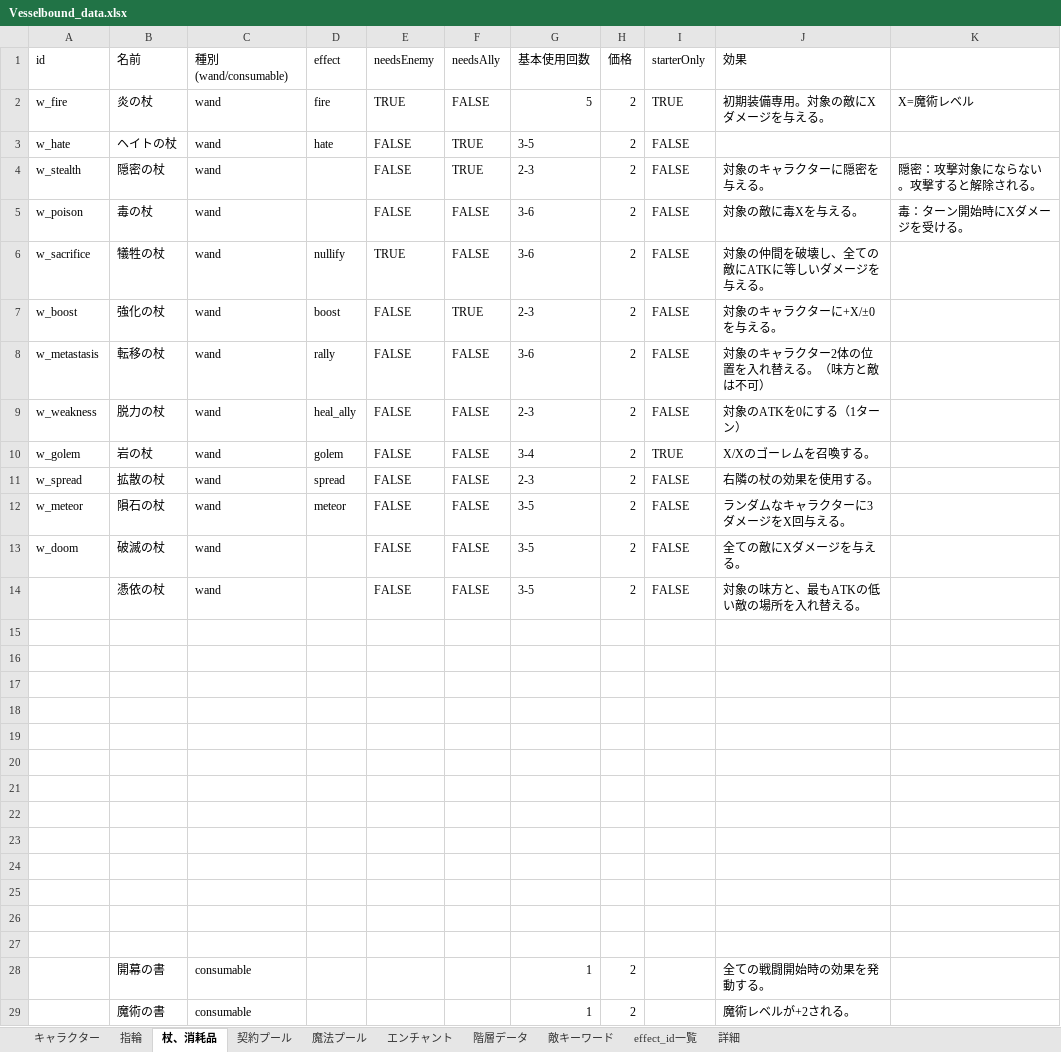
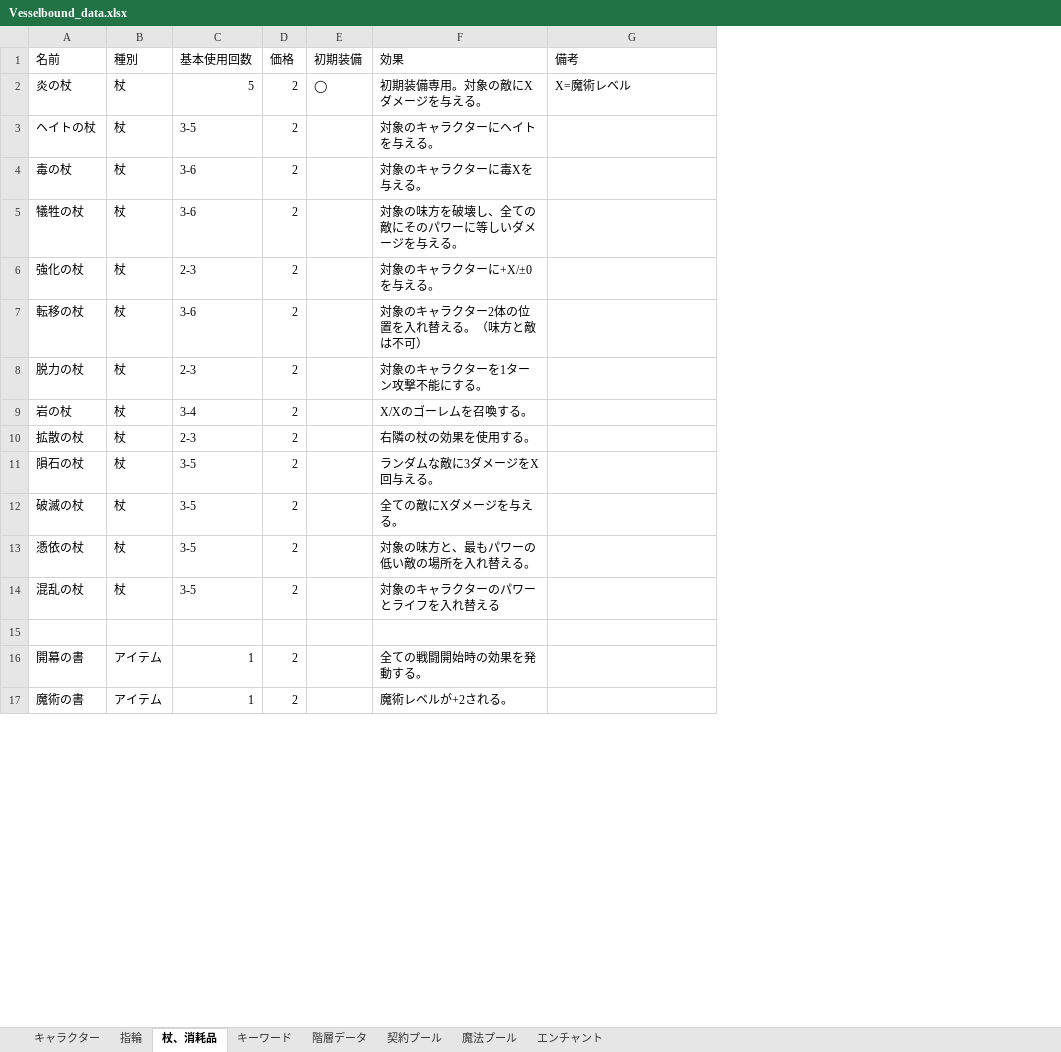
Before and after one commit to Yuki-fa/Vesselbound, an Excel workbook: js/Vesselbound_data.xlsx, sheet 杖、消耗品, drawn as a sheet; only a part is shown; values as stored, in another font and other column widths than the file's, no cell formats; charts and pictures not drawn; removed rows and columns are numbered as before the commit, all else as after; the diff covers the shown part only; the diff names each change by its address in the sheet, - before the commit and + after, or states it on an @@ line.

```diff
--- a/js/Vesselbound_data.xlsx (sheet 杖、消耗品)
+++ b/js/Vesselbound_data.xlsx (sheet 杖、消耗品)
-sheet tab: 敵キーワード
-sheet tab: effect_id一覧
-sheet tab: 詳細
+sheet tab: キーワード
@@ sheet tab order changed: キャラクター | 指輪 | 杖、消耗品 | キーワード | 階層データ | 契約プール | 魔法プール | エンチャント @@
-column A (id), rows 2-3: w_fire | w_hate; rows 5-13: w_poison | w_sacrifice | w_boost | w_metastasis | w_weakness | w_golem | w_spread | w_meteor | w_doom
-column C (種別(wand/consumable)), rows 2-3: wand | wand; rows 5-14: all wand; rows 28-29: consumable | consumable
-column D (effect), rows 2-3: fire | hate; rows 6-12: nullify | boost | rally | heal_ally | golem | spread | meteor
-column E (needsEnemy), rows 2-3: TRUE | FALSE; rows 5-14: FALSE | TRUE | FALSE | FALSE | FALSE | FALSE | FALSE | FALSE | FALSE | FALSE
-column F (needsAlly), rows 2-3: FALSE | TRUE; rows 5-14: FALSE | FALSE | TRUE | FALSE | FALSE | FALSE | FALSE | FALSE | FALSE | FALSE
+column B (種別), rows 2-17: 杖 | 杖 | 杖 | 杖 | 杖 | 杖 | 杖 | 杖 | 杖 | 杖 | 杖 | 杖 | 杖 |  | アイテム | アイテム
-column I (starterOnly), rows 2-3: TRUE | FALSE; rows 5-14: FALSE | FALSE | FALSE | FALSE | FALSE | TRUE | FALSE | FALSE | FALSE | FALSE
+column E (初期装備), row 2: ◯
-G1: (empty)
+G1: 備考
-F3 (効果): (empty)
+F3 (効果): 対象のキャラクターにヘイトを与える。
-row 4: w_stealth | 隠密の杖 | wand |  | FALSE | TRUE | 2-3 | 2 | FALSE | 対象のキャラクターに隠密を与える。 | 隠密：攻撃対象にならない。攻撃すると解除される。
-F4 (効果): 対象の敵に毒Xを与える。
+F4 (効果): 対象のキャラクターに毒Xを与える。
-G4 (備考): 毒：ターン開始時にXダメージを受ける。
+G4 (備考): (empty)
-F5 (効果): 対象の仲間を破壊し、全ての敵にATKに等しいダメージを与える。
+F5 (効果): 対象の味方を破壊し、全ての敵にそのパワーに等しいダメージを与える。
-F8 (効果): 対象のATKを0にする（1ターン）
+F8 (効果): 対象のキャラクターを1ターン攻撃不能にする。
-F11 (効果): ランダムなキャラクターに3ダメージをX回与える。
+F11 (効果): ランダムな敵に3ダメージをX回与える。
-F13 (効果): 対象の味方と、最もATKの低い敵の場所を入れ替える。
+F13 (効果): 対象の味方と、最もパワーの低い敵の場所を入れ替える。
-row 14: (empty)
+row 14: 混乱の杖 | 杖 | 3-5 | 2 |  | 対象のキャラクターのパワーとライフを入れ替える
-row 16: (empty)
-row 17: (empty)
-row 18: (empty)
-row 19: (empty)
-row 20: (empty)
-row 21: (empty)
-row 22: (empty)
-row 23: (empty)
-row 24: (empty)
-row 25: (empty)
-row 26: (empty)
```
Also changed, not shown: 1 removed row and 3 edited cells elsewhere in this sheet, sheet 指輪, sheet キャラクター, sheet 階層データ, cell formats, charts or pictures.
